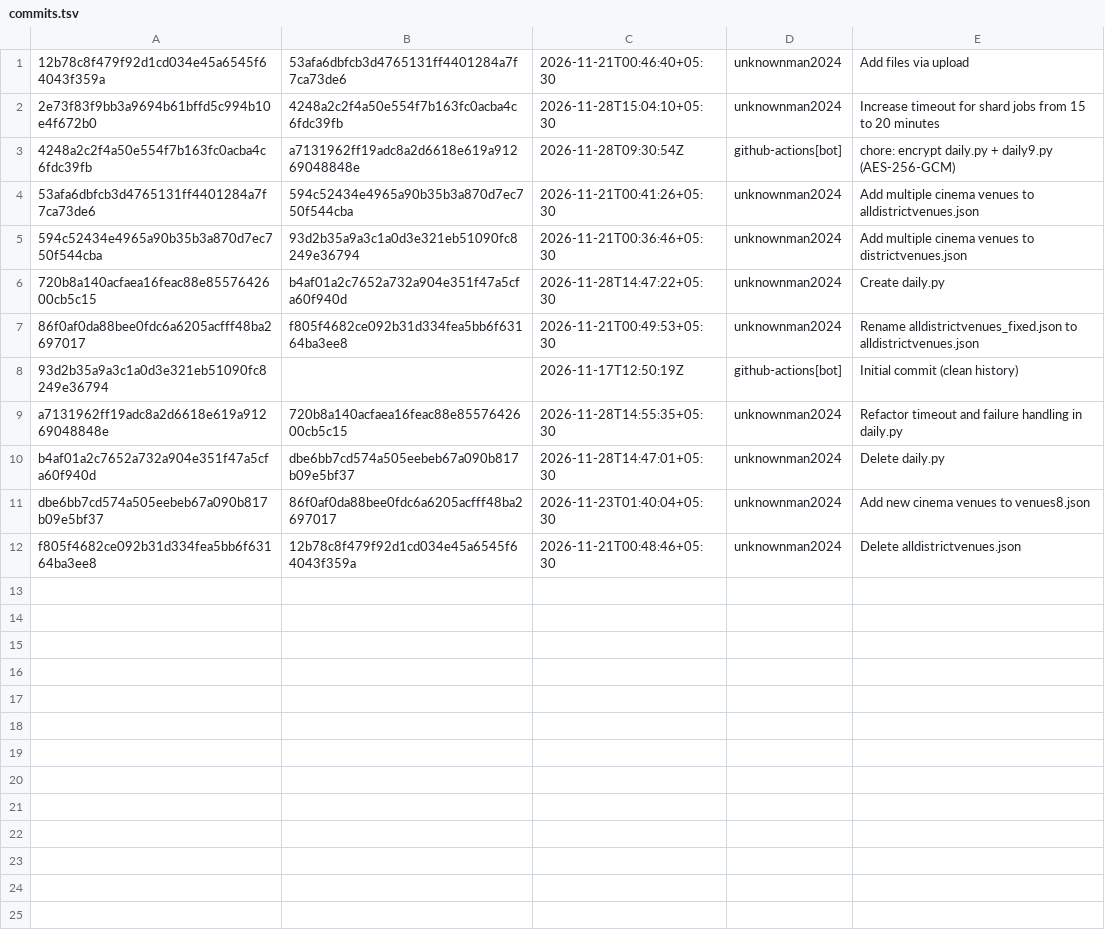
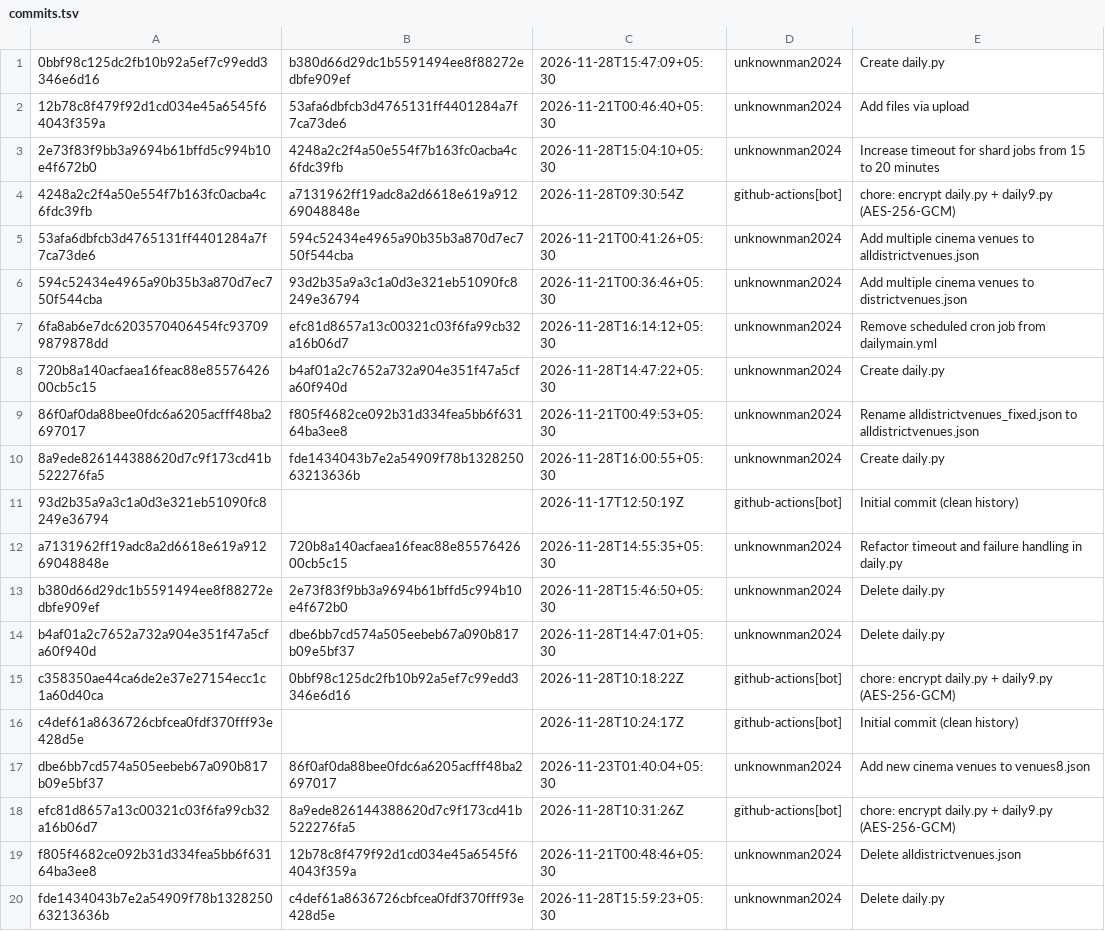
Before and after one commit to filmyodyssey-pixel/sc-archive, a TSV file: commits.tsv, drawn as a sheet.

```diff
--- a/commits.tsv
+++ b/commits.tsv
@@ -1 +1,2 @@
+0bbf98c125dc2fb10b92a5ef7c99edd3346e6d16	b380d66d29dc1b5591494ee8f88272edbfe909ef	2026-11-28T15:47:09+05:30	unknownman2024	Create daily.py
 12b78c8f479f92d1cd034e45a6545f64043f359a	53afa6dbfcb3d4765131ff4401284a7f7ca73de6	2026-11-21T00:46:40+05:30	unknownman2024	Add files via upload
@@ -5,8 +6,15 @@
 594c52434e4965a90b35b3a870d7ec750f544cba	93d2b35a9a3c1a0d3e321eb51090fc8249e36794	2026-11-21T00:36:46+05:30	unknownman2024	Add multiple cinema venues to districtvenues.json
+6fa8ab6e7dc6203570406454fc937099879878dd	efc81d8657a13c00321c03f6fa99cb32a16b06d7	2026-11-28T16:14:12+05:30	unknownman2024	Remove scheduled cron job from dailymain.yml
 720b8a140acfaea16feac88e8557642600cb5c15	b4af01a2c7652a732a904e351f47a5cfa60f940d	2026-11-28T14:47:22+05:30	unknownman2024	Create daily.py
 86f0af0da88bee0fdc6a6205acfff48ba2697017	f805f4682ce092b31d334fea5bb6f63164ba3ee8	2026-11-21T00:49:53+05:30	unknownman2024	Rename alldistrictvenues_fixed.json to alldistrictvenues.json
+8a9ede826144388620d7c9f173cd41b522276fa5	fde1434043b7e2a54909f78b132825063213636b	2026-11-28T16:00:55+05:30	unknownman2024	Create daily.py
 93d2b35a9a3c1a0d3e321eb51090fc8249e36794		2026-11-17T12:50:19Z	github-actions[bot]	Initial commit (clean history)
 a7131962ff19adc8a2d6618e619a91269048848e	720b8a140acfaea16feac88e8557642600cb5c15	2026-11-28T14:55:35+05:30	unknownman2024	Refactor timeout and failure handling in daily.py
+b380d66d29dc1b5591494ee8f88272edbfe909ef	2e73f83f9bb3a9694b61bffd5c994b10e4f672b0	2026-11-28T15:46:50+05:30	unknownman2024	Delete daily.py
 b4af01a2c7652a732a904e351f47a5cfa60f940d	dbe6bb7cd574a505eebeb67a090b817b09e5bf37	2026-11-28T14:47:01+05:30	unknownman2024	Delete daily.py
+c358350ae44ca6de2e37e27154ecc1c1a60d40ca	0bbf98c125dc2fb10b92a5ef7c99edd3346e6d16	2026-11-28T10:18:22Z	github-actions[bot]	chore: encrypt daily.py + daily9.py (AES-256-GCM)
+c4def61a8636726cbfcea0fdf370fff93e428d5e		2026-11-28T10:24:17Z	github-actions[bot]	Initial commit (clean history)
 dbe6bb7cd574a505eebeb67a090b817b09e5bf37	86f0af0da88bee0fdc6a6205acfff48ba2697017	2026-11-23T01:40:04+05:30	unknownman2024	Add new cinema venues to venues8.json
+efc81d8657a13c00321c03f6fa99cb32a16b06d7	8a9ede826144388620d7c9f173cd41b522276fa5	2026-11-28T10:31:26Z	github-actions[bot]	chore: encrypt daily.py + daily9.py (AES-256-GCM)
 f805f4682ce092b31d334fea5bb6f63164ba3ee8	12b78c8f479f92d1cd034e45a6545f64043f359a	2026-11-21T00:48:46+05:30	unknownman2024	Delete alldistrictvenues.json
+fde1434043b7e2a54909f78b132825063213636b	c4def61a8636726cbfcea0fdf370fff93e428d5e	2026-11-28T15:59:23+05:30	unknownman2024	Delete daily.py
```
Also changed, not shown: plaintext/index.tsv, 7 other files.
